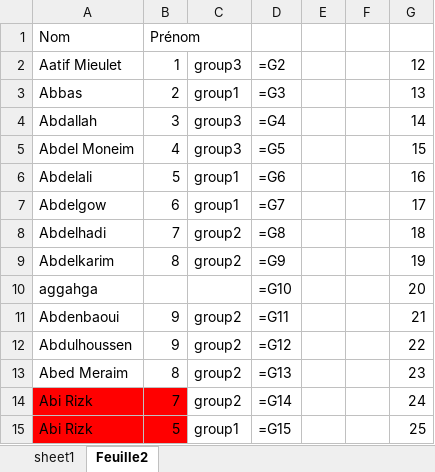
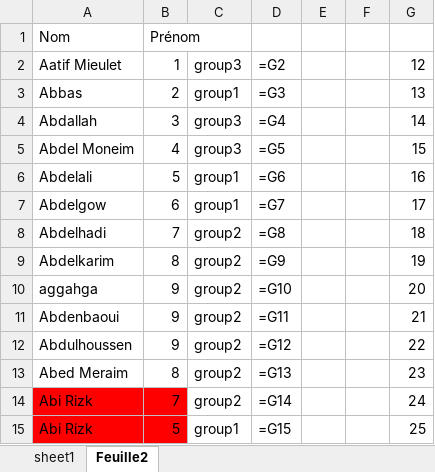
Before and after one commit to tonyfevrier/xlspython, an Excel workbook: fichiers_xls/test_column_set_answer.xlsx, sheet Feuille2, drawn as a sheet; values as stored, in another font and other column widths than the file's, no borders; formulas without a stored value are shown as written; the diff names each change by its address in the sheet, - before the commit and + after, or states it on an @@ line.

```diff
--- a/fichiers_xls/test_column_set_answer.xlsx (sheet Feuille2)
+++ b/fichiers_xls/test_column_set_answer.xlsx (sheet Feuille2)
-B10: (empty)
+B10: 9
-C10: (empty)
+C10: group2
```
Also changed, not shown: sheet sheet1, fichiers_xls/test.xlsx, fichiers_xls/test_colgetpartofstr.xlsx, 3 other files.
